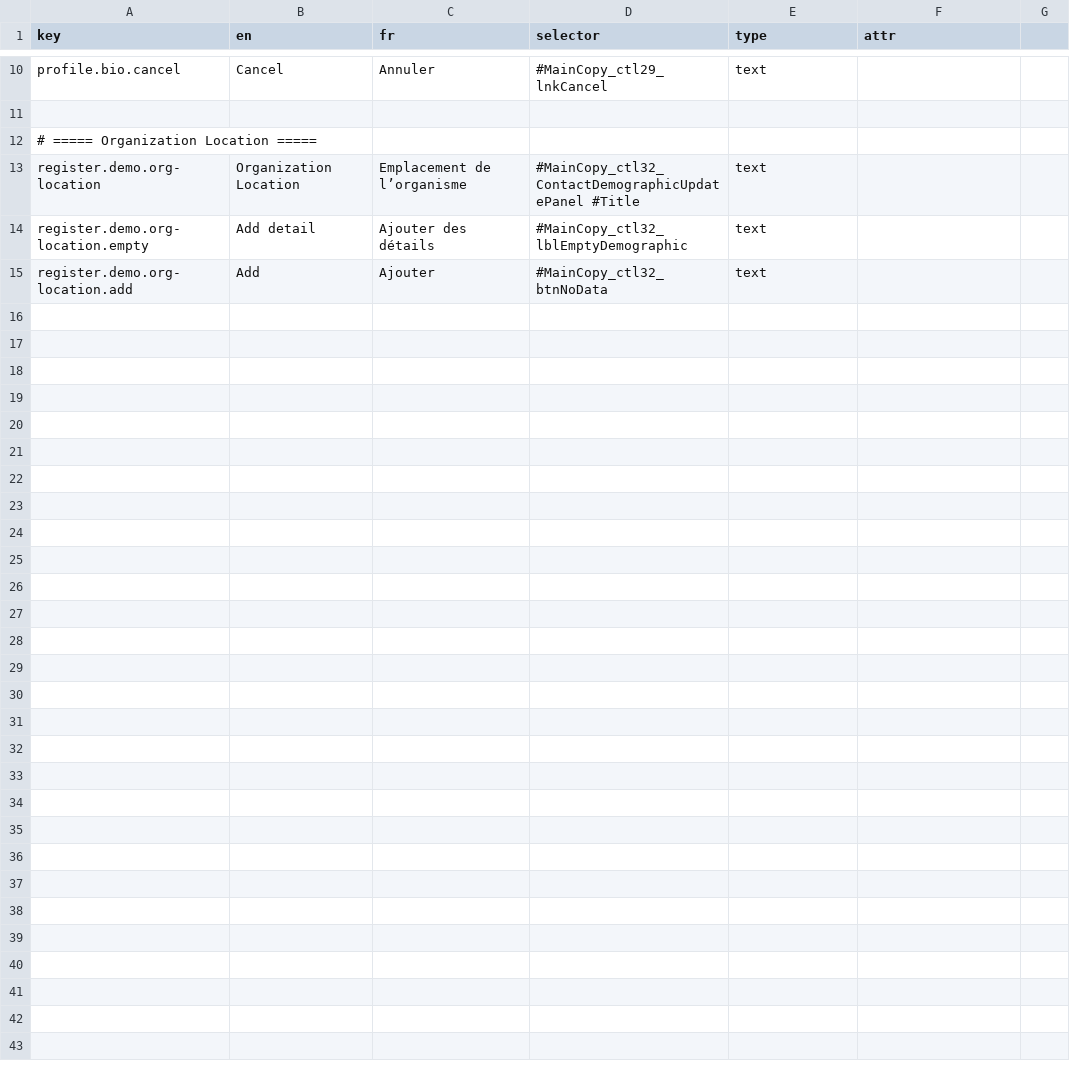
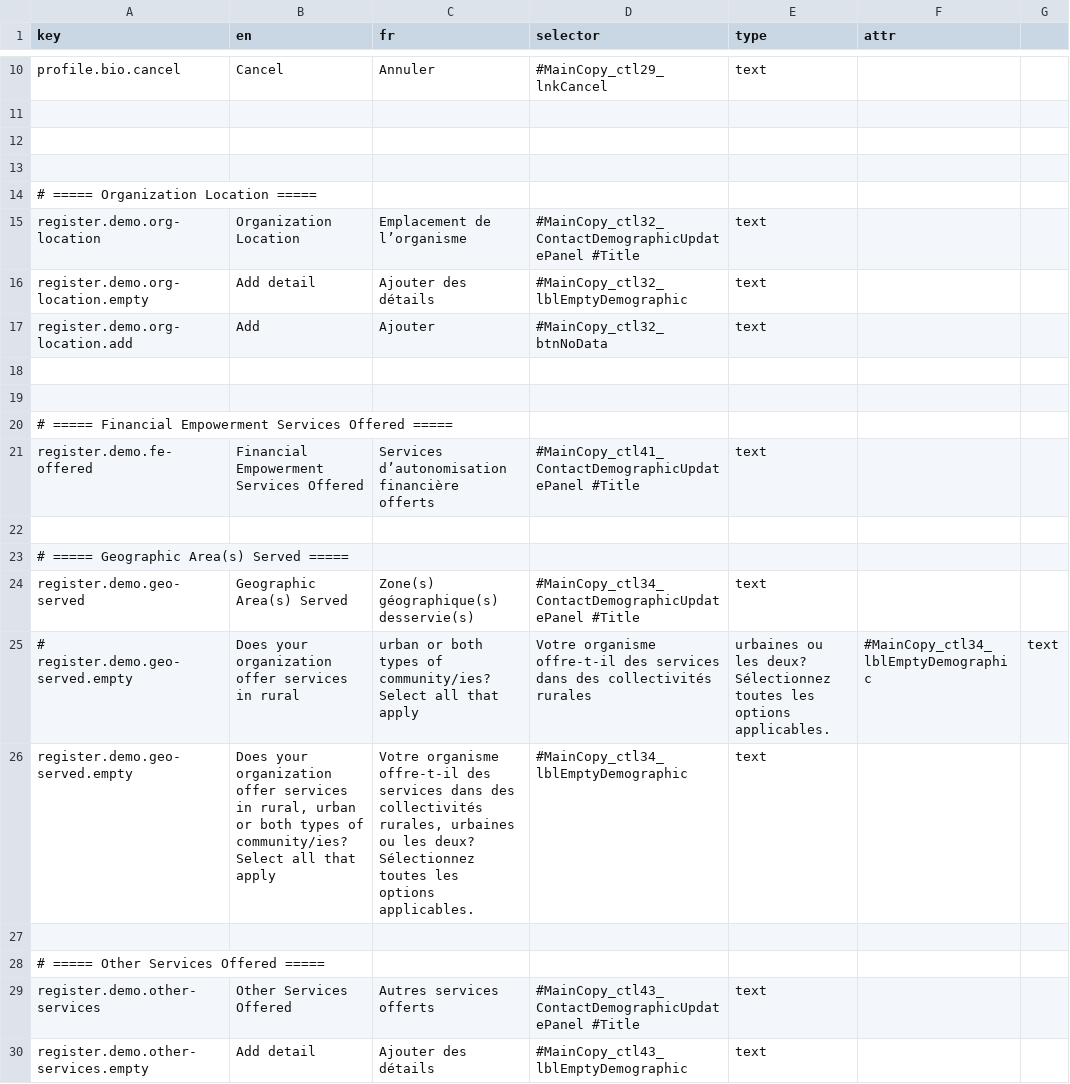
Before and after one commit to prospercanada/i18n-thrive, a CSV file: i18n-build/profile-translated.csv, drawn as a sheet; only a part is shown, gaps mark what is left out; the diff covers the shown part only; the diff names each change by its address in the sheet, - before the commit and + after, or states it on an @@ line.

```diff
--- a/i18n-build/profile-translated.csv
+++ b/i18n-build/profile-translated.csv
+row 12: (empty)
+row 13: (empty)
+row 18: (empty)
+row 19: (empty)
+row 20: # ===== Financial Empowerment Services Offered =====
+row 21: register.demo.fe-offered | Financial Empowerment Services Offered | Services d’autonomisation financière offerts | #MainCopy_ctl41_ContactDemographicUpdatePanel #Title | text
+row 22: (empty)
+row 23: # ===== Geographic Area(s) Served =====
+row 24: register.demo.geo-served | Geographic Area(s) Served | Zone(s) géographique(s) desservie(s) | #MainCopy_ctl34_ContactDemographicUpdatePanel #Title | text
+row 25: # register.demo.geo-served.empty | Does your organization offer services in rural | urban or both types of community/ies? Select all that apply | Votre organisme offre-t-il des services dans des collectivités rurales | urbaines ou les deux? Sélectionnez toutes les options applicables. | #MainCopy_ctl34_lblEmptyDemographic | text
+row 26: register.demo.geo-served.empty | Does your organization offer services in rural, urban or both types of community/ies? Select all that apply | Votre organisme offre-t-il des services dans des collectivités rurales, urbaines ou les deux? Sélectionnez toutes les options applicables. | #MainCopy_ctl34_lblEmptyDemographic | text
+row 27: (empty)
+row 28: # ===== Other Services Offered =====
+row 29: register.demo.other-services | Other Services Offered | Autres services offerts | #MainCopy_ctl43_ContactDemographicUpdatePanel #Title | text
+row 30: register.demo.other-services.empty | Add detail | Ajouter des détails | #MainCopy_ctl43_lblEmptyDemographic | text
```
Also changed, not shown: 40 added rows elsewhere in this file, 3 other files.
